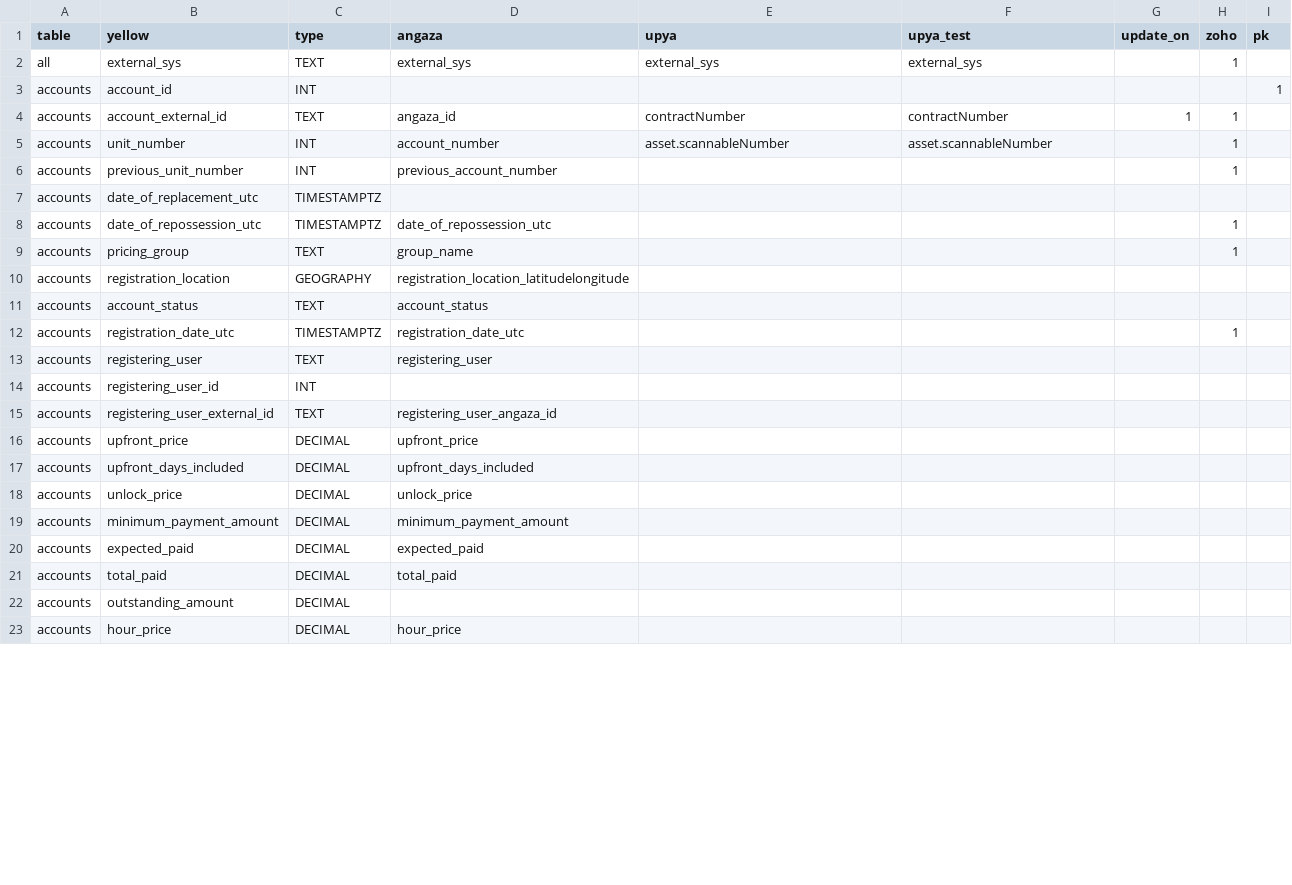
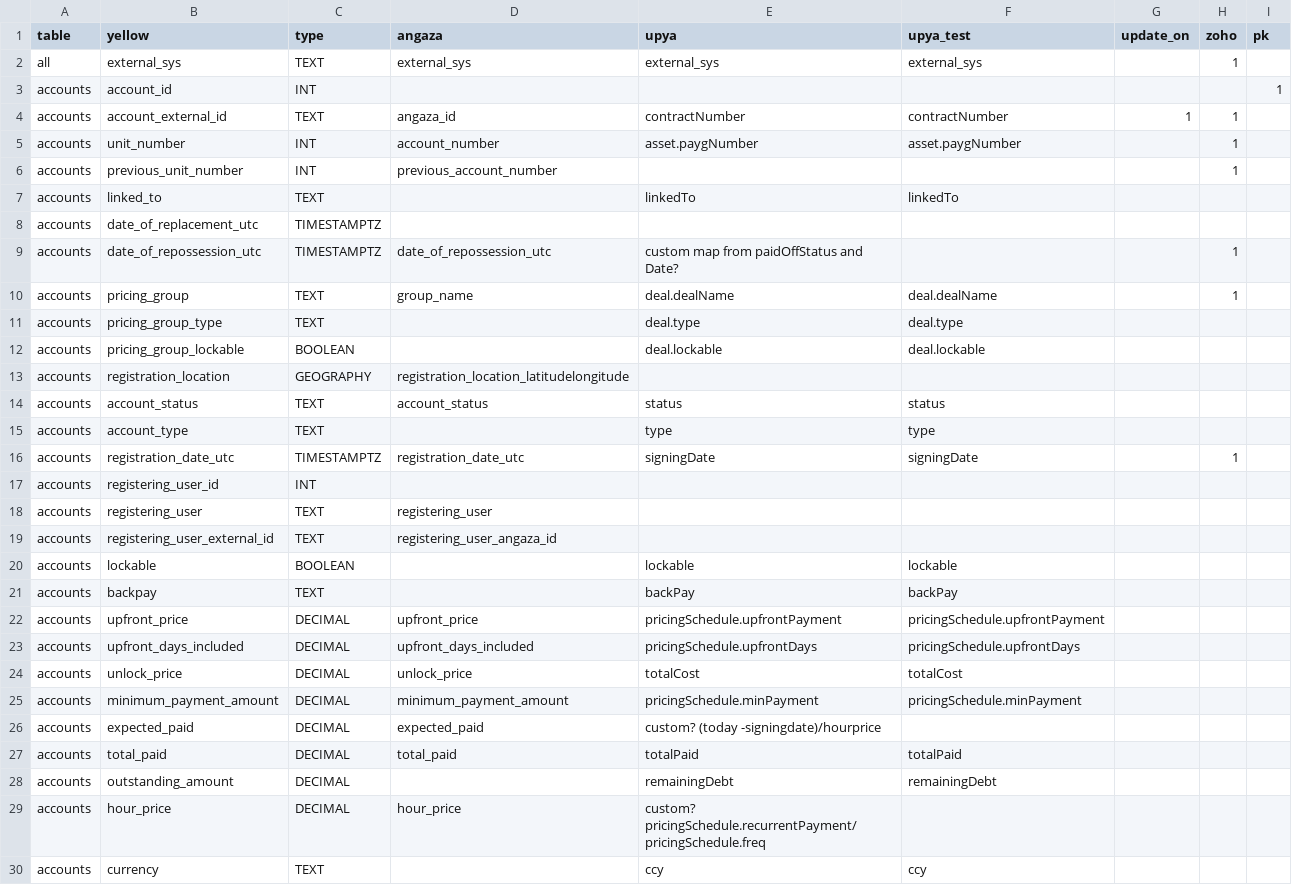
Before and after one commit to yellow-solar/sync, a CSV file: syncmappings.csv, drawn as a sheet; only a part is shown; the diff covers the shown part only.

Commit message:
application mapping upya

```diff
--- a/syncmappings.csv
+++ b/syncmappings.csv
@@ -4,20 +4,27 @@ accounts,account_id,INT,,,,,,1
 accounts,account_external_id,TEXT,angaza_id,contractNumber,contractNumber,1,1,
-accounts,unit_number,INT,account_number,asset.scannableNumber,asset.scannableNumber,,1,
+accounts,unit_number,INT,account_number,asset.paygNumber,asset.paygNumber,,1,
 accounts,previous_unit_number,INT,previous_account_number,,,,1,
+accounts,linked_to,TEXT,,linkedTo,linkedTo,,,
 accounts,date_of_replacement_utc,TIMESTAMPTZ,,,,,,
-accounts,date_of_repossession_utc,TIMESTAMPTZ,date_of_repossession_utc,,,,1,
-accounts,pricing_group,TEXT,group_name,,,,1,
+accounts,date_of_repossession_utc,TIMESTAMPTZ,date_of_repossession_utc,custom map from paidOffStatus and Date?,,,1,
+accounts,pricing_group,TEXT,group_name,deal.dealName,deal.dealName,,1,
+accounts,pricing_group_type,TEXT,,deal.type,deal.type,,,
+accounts,pricing_group_lockable,BOOLEAN,,deal.lockable,deal.lockable,,,
 accounts,registration_location,GEOGRAPHY,registration_location_latitudelongitude,,,,,
-accounts,account_status,TEXT,account_status,,,,,
-accounts,registration_date_utc,TIMESTAMPTZ,registration_date_utc,,,,1,
+accounts,account_status,TEXT,account_status,status,status,,,
+accounts,account_type,TEXT,,type,type,,,
+accounts,registration_date_utc,TIMESTAMPTZ,registration_date_utc,signingDate,signingDate,,1,
+accounts,registering_user_id,INT,,,,,,
 accounts,registering_user,TEXT,registering_user,,,,,
-accounts,registering_user_id,INT,,,,,,
 accounts,registering_user_external_id,TEXT,registering_user_angaza_id,,,,,
-accounts,upfront_price,DECIMAL,upfront_price,,,,,
-accounts,upfront_days_included,DECIMAL,upfront_days_included,,,,,
-accounts,unlock_price,DECIMAL,unlock_price,,,,,
-accounts,minimum_payment_amount,DECIMAL,minimum_payment_amount,,,,,
-accounts,expected_paid,DECIMAL,expected_paid,,,,,
-accounts,total_paid,DECIMAL,total_paid,,,,,
-accounts,outstanding_amount,DECIMAL,,,,,,
-accounts,hour_price,DECIMAL,hour_price,,,,,
+accounts,lockable,BOOLEAN,,lockable,lockable,,,
+accounts,backpay,TEXT,,backPay,backPay,,,
+accounts,upfront_price,DECIMAL,upfront_price,pricingSchedule.upfrontPayment,pricingSchedule.upfrontPayment,,,
+accounts,upfront_days_included,DECIMAL,upfront_days_included,pricingSchedule.upfrontDays,pricingSchedule.upfrontDays,,,
+accounts,unlock_price,DECIMAL,unlock_price,totalCost,totalCost,,,
+accounts,minimum_payment_amount,DECIMAL,minimum_payment_amount,pricingSchedule.minPayment,pricingSchedule.minPayment,,,
+accounts,expected_paid,DECIMAL,expected_paid,custom? (today -signingdate)/hourprice,,,,
+accounts,total_paid,DECIMAL,total_paid,totalPaid,totalPaid,,,
+accounts,outstanding_amount,DECIMAL,,remainingDebt,remainingDebt,,,
+accounts,hour_price,DECIMAL,hour_price,custom? pricingSchedule.recurrentPayment/pricingSchedule.freq,,,,
+accounts,currency,TEXT,,ccy,ccy,,,
```
Also changed, not shown: 36 edited cells elsewhere in this file, 3 other files.
